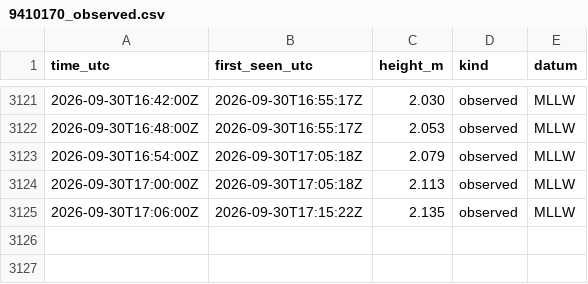
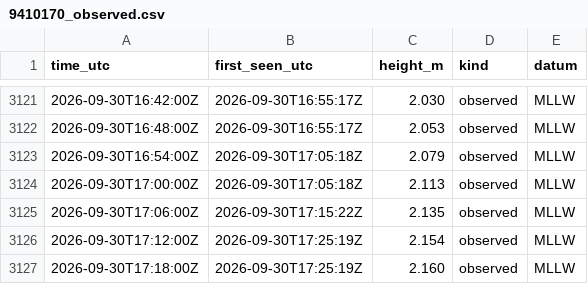
Before and after one commit to ptrrdrck/nado-waves, a CSV file: data/tide/9410170_observed.csv, drawn as a sheet; only a part is shown, gaps mark what is left out.

```diff
--- a/data/tide/9410170_observed.csv
+++ b/data/tide/9410170_observed.csv
@@ -3125 +3125,3 @@ time_utc,first_seen_utc,height_m,kind,datum
 2026-09-30T17:06:00Z,2026-09-30T17:15:22Z,2.135,observed,MLLW
+2026-09-30T17:12:00Z,2026-09-30T17:25:19Z,2.154,observed,MLLW
+2026-09-30T17:18:00Z,2026-09-30T17:25:19Z,2.160,observed,MLLW
```
